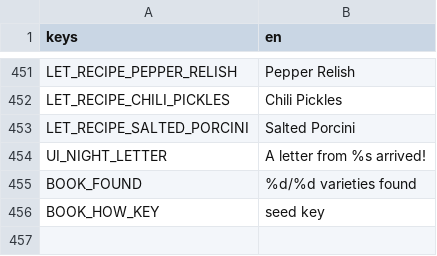
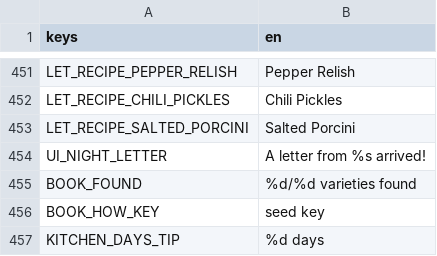
Before and after one commit to izzetemredemir/autumn-preserves, a CSV file: game/i18n/strings.csv, drawn as a sheet; only a part is shown, gaps mark what is left out.

Commit message:
fix(kitchen): hotspots on the painting, waiting-jar pips, Granny at the stove

```diff
--- a/game/i18n/strings.csv
+++ b/game/i18n/strings.csv
@@ -456 +456,2 @@ BOOK_FOUND,%d/%d varieties found
 BOOK_HOW_KEY,seed key
+KITCHEN_DAYS_TIP,%d days
```
Also changed, not shown: 5 other files.
